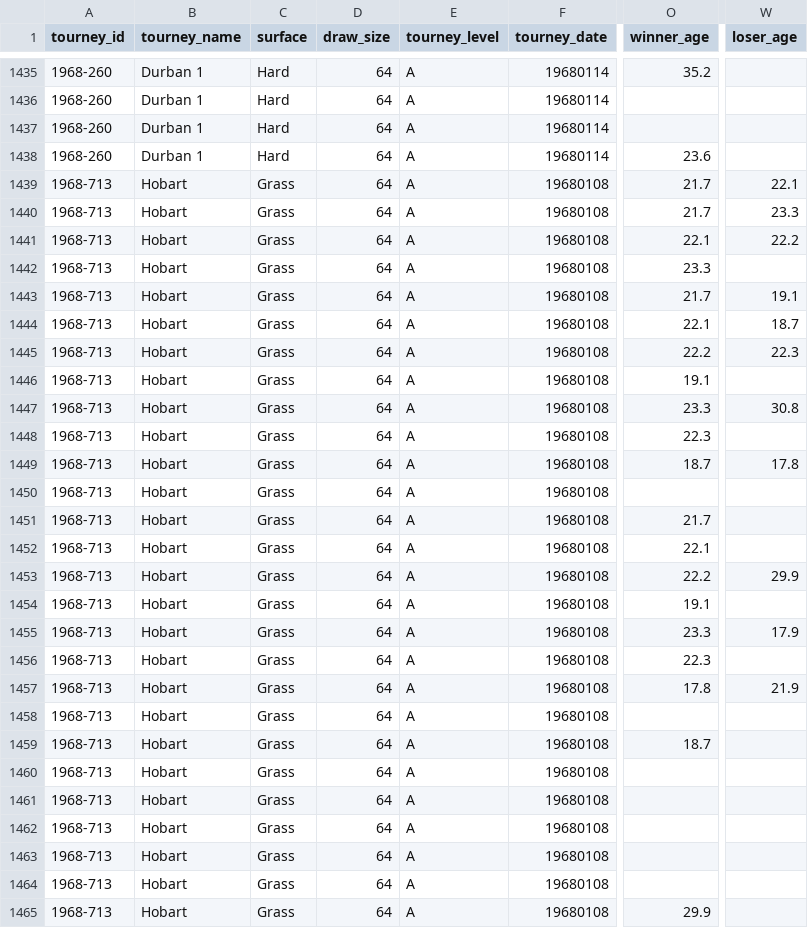
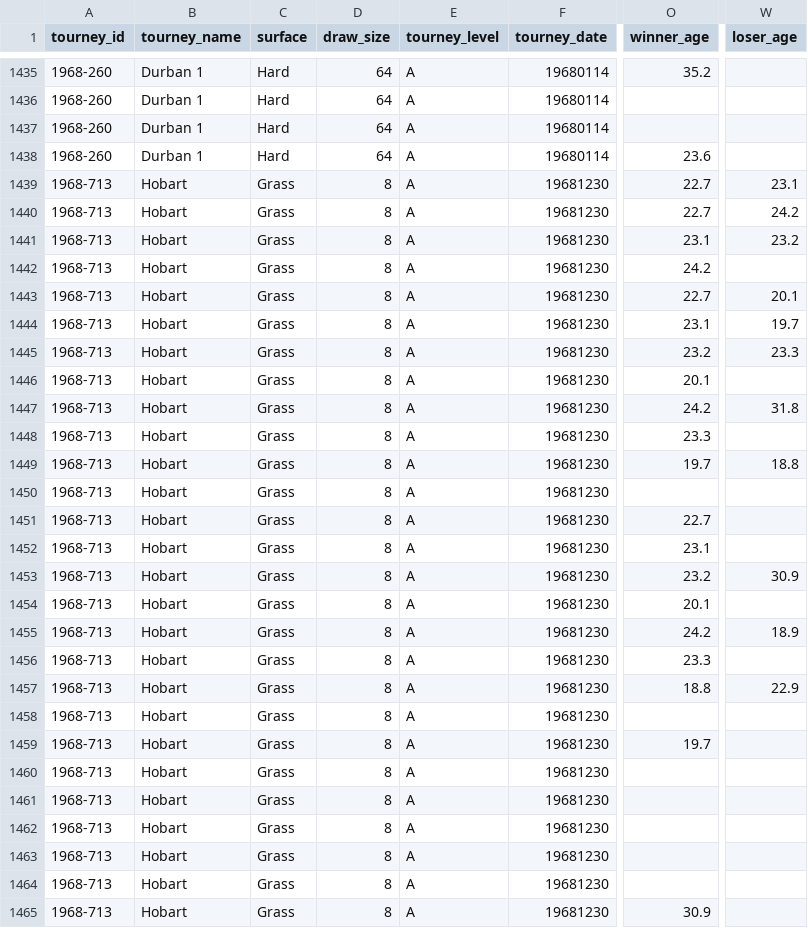
Before and after one commit to JeffSackmann/tennis_atp, a CSV file: atp_matches_1968.csv, drawn as a sheet; only a part is shown, gaps mark what is left out; the diff covers the shown part only; the diff names each change by its address in the sheet, - before the commit and + after, or states it on an @@ line.

```diff
--- a/atp_matches_1968.csv
+++ b/atp_matches_1968.csv
-D1439:D1465 (draw_size): 64
+D1439:D1465 (draw_size): 8
-F1439:F1465 (tourney_date): 19680108
+F1439:F1465 (tourney_date): 19681230
-O1439:O1440 (winner_age): 21.7
+O1439:O1440 (winner_age): 22.7
-W1439 (loser_age): 22.1
+W1439 (loser_age): 23.1
-W1440 (loser_age): 23.3
+W1440 (loser_age): 24.2
-O1441 (winner_age): 22.1
+O1441 (winner_age): 23.1
-W1441 (loser_age): 22.2
+W1441 (loser_age): 23.2
-O1442 (winner_age): 23.3
+O1442 (winner_age): 24.2
-O1443 (winner_age): 21.7
+O1443 (winner_age): 22.7
-W1443 (loser_age): 19.1
+W1443 (loser_age): 20.1
-O1444 (winner_age): 22.1
+O1444 (winner_age): 23.1
-W1444 (loser_age): 18.7
+W1444 (loser_age): 19.7
-O1445 (winner_age): 22.2
+O1445 (winner_age): 23.2
-W1445 (loser_age): 22.3
+W1445 (loser_age): 23.3
-O1446 (winner_age): 19.1
+O1446 (winner_age): 20.1
-O1447 (winner_age): 23.3
+O1447 (winner_age): 24.2
-W1447 (loser_age): 30.8
+W1447 (loser_age): 31.8
-O1448 (winner_age): 22.3
+O1448 (winner_age): 23.3
-O1449 (winner_age): 18.7
+O1449 (winner_age): 19.7
-W1449 (loser_age): 17.8
+W1449 (loser_age): 18.8
-O1451 (winner_age): 21.7
+O1451 (winner_age): 22.7
-O1452 (winner_age): 22.1
+O1452 (winner_age): 23.1
-O1453 (winner_age): 22.2
+O1453 (winner_age): 23.2
-W1453 (loser_age): 29.9
+W1453 (loser_age): 30.9
-O1454 (winner_age): 19.1
+O1454 (winner_age): 20.1
-O1455 (winner_age): 23.3
+O1455 (winner_age): 24.2
-W1455 (loser_age): 17.9
+W1455 (loser_age): 18.9
-O1456 (winner_age): 22.3
+O1456 (winner_age): 23.3
-O1457 (winner_age): 17.8
+O1457 (winner_age): 18.8
-W1457 (loser_age): 21.9
+W1457 (loser_age): 22.9
-O1459 (winner_age): 18.7
+O1459 (winner_age): 19.7
-O1465 (winner_age): 29.9
+O1465 (winner_age): 30.9
```
Also changed, not shown: 114 edited cells elsewhere in this file, atp_matches_1969.csv, atp_matches_1971.csv, 9 other files.
